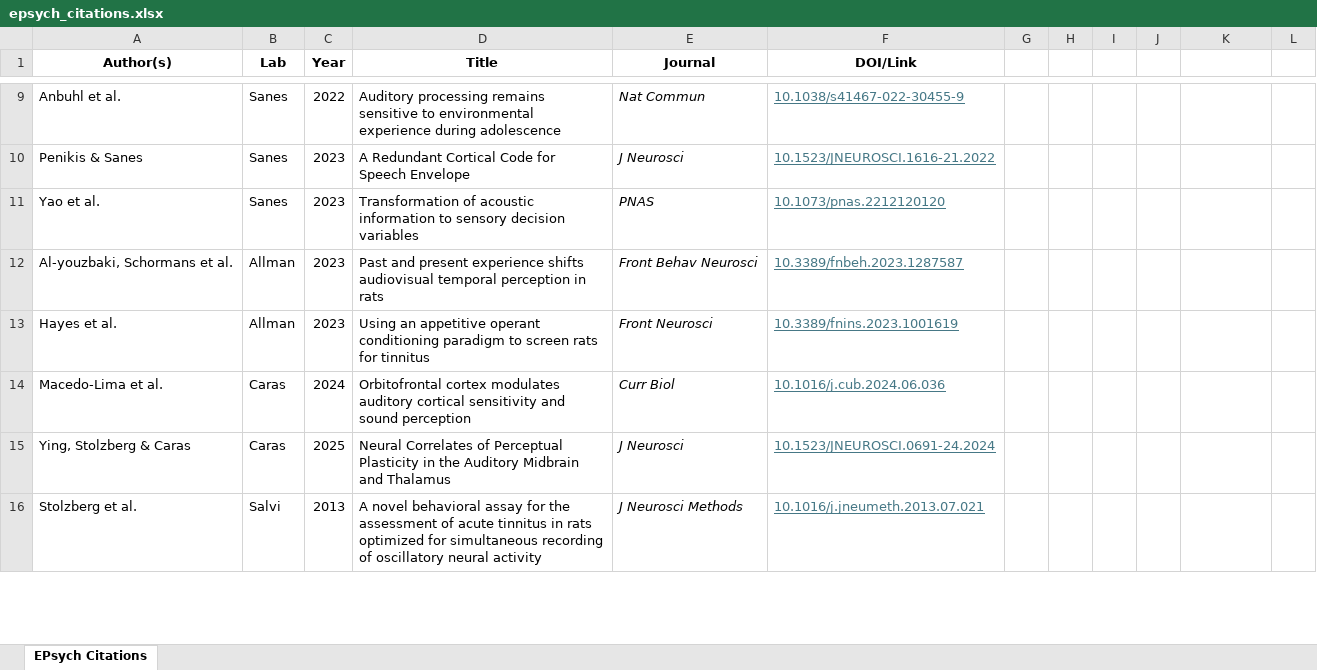
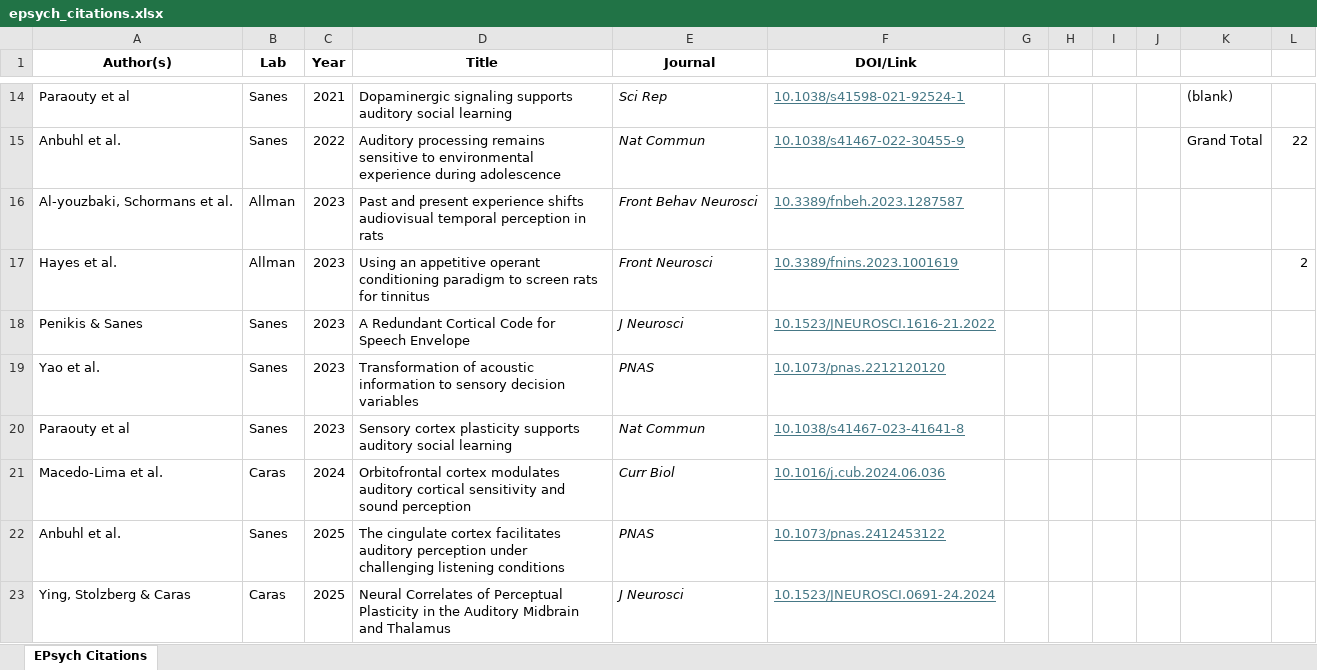
Before and after one commit to dstolz/epsych2, an Excel workbook: epsych_citations.xlsx, sheet EPsych Citations, drawn as a sheet; only a part is shown, gaps mark what is left out; values as stored, in another font and other column widths than the file's, no borders; removed rows and columns are numbered as before the commit, all else as after; the diff covers the shown part only; the diff names each change by its address in the sheet, - before the commit and + after, or states it on an @@ line.

Commit message:
additional citations

```diff
--- a/epsych_citations.xlsx (sheet EPsych Citations)
+++ b/epsych_citations.xlsx (sheet EPsych Citations)
+row 14: Paraouty et al | Sanes | 2021 | Dopaminergic signaling supports auditory social learning | Sci Rep | 10.1038/s41598-021-92524-1 |  |  |  |  | (blank)
-K15: (empty)
+K15: Grand Total
-L15: (empty)
+L15: 22
@@ row 12 moved to row 16: Al-youzbaki, Schormans et al. @@
+row 17: Hayes et al. | Allman | 2023 | Using an appetitive operant conditioning paradigm to screen rats for tinnitus | Front Neurosci | 10.3389/fnins.2023.1001619 |  |  |  |  |  | 2
-row 13: Hayes et al. | Allman | 2023 | Using an appetitive operant conditioning paradigm to screen rats for tinnitus | Front Neurosci | 10.3389/fnins.2023.1001619
+row 20: Paraouty et al | Sanes | 2023 | Sensory cortex plasticity supports auditory social learning | Nat Commun | 10.1038/s41467-023-41641-8
+row 22: Anbuhl et al. | Sanes | 2025 | The cingulate cortex facilitates auditory perception under challenging listening conditions | PNAS | 10.1073/pnas.2412453122
-row 16: Stolzberg et al. | Salvi | 2013 | A novel behavioral assay for the assessment of acute tinnitus in rats optimized for simultaneous recording of oscillatory neural activity | J Neurosci Methods | 10.1016/j.jneumeth.2013.07.021
```
Also changed, not shown: 6 added rows, 4 removed rows and 17 edited cells elsewhere in this sheet.
